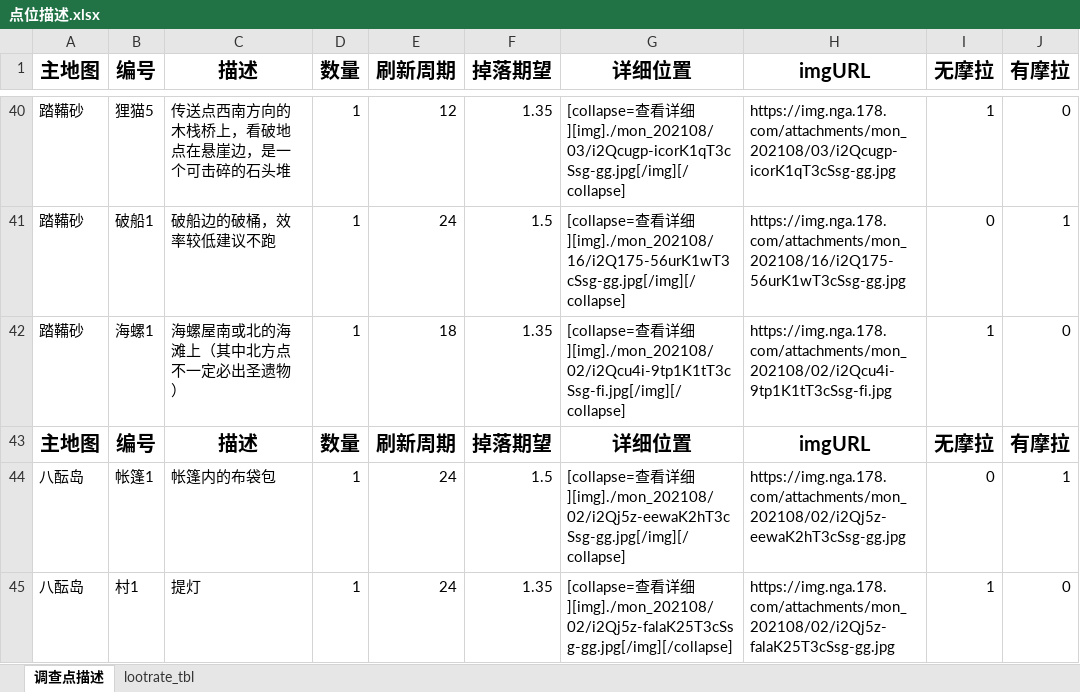
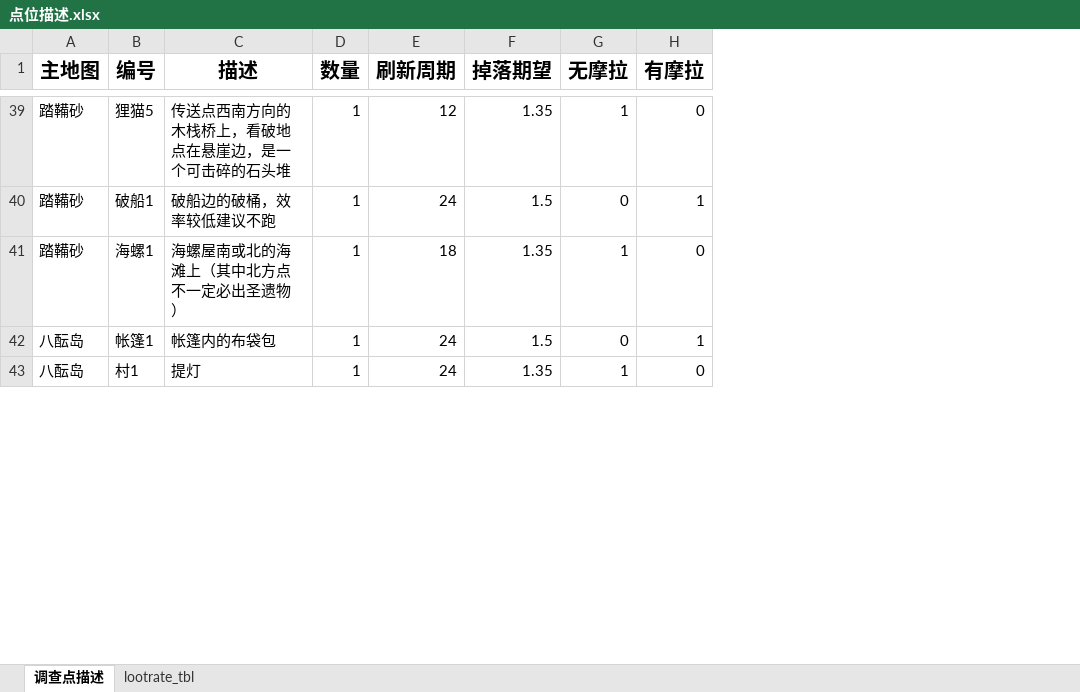
Before and after one commit to evanliu3594/GenshinArtifactFarming, an Excel workbook: 1.Data/点位描述.xlsx, sheet 调查点描述, drawn as a sheet; only a part is shown, gaps mark what is left out; values as stored, in another font and other column widths than the file's, no borders; conditional formats not drawn; the diff covers the shown part only; the diff names each change by its address in the sheet, - before the commit and + after, or states it on an @@ line.

```diff
--- a/1.Data/点位描述.xlsx (sheet 调查点描述)
+++ b/1.Data/点位描述.xlsx (sheet 调查点描述)
-column G (详细位置), rows 40-42: [collapse=查看详细][img]./mon_202108/03/i2Qcugp-icorK1qT3cSsg-gg.jpg[/img][/collapse] | [collapse=查看详细][img]./mon_202108/16/i2Q175-56urK1wT3cSsg-gg.jpg[/img][/collapse] | [collapse=查看详细][img]./mon_202108/02/i2Qcu4i-9tp1K1tT3cSsg-fi.jpg[/img][/collapse]; rows 44-45: [collapse=查看详细][img]./mon_202108/02/i2Qj5z-eewaK2hT3cSsg-gg.jpg[/img][/collapse] | [collapse=查看详细][img]./mon_202108/02/i2Qj5z-falaK25T3cSsg-gg.jpg[/img][/collapse]
-column H (imgURL), rows 40-42: https://img.nga.178.com/attachments/mon_202108/03/i2Qcugp-icorK1qT3cSsg-gg.jpg | https://img.nga.178.com/attachments/mon_202108/16/i2Q175-56urK1wT3cSsg-gg.jpg | https://img.nga.178.com/attachments/mon_202108/02/i2Qcu4i-9tp1K1tT3cSsg-fi.jpg; rows 44-45: https://img.nga.178.com/attachments/mon_202108/02/i2Qj5z-eewaK2hT3cSsg-gg.jpg | https://img.nga.178.com/attachments/mon_202108/02/i2Qj5z-falaK25T3cSsg-gg.jpg
-row 43: 主地图 | 编号 | 描述 | 数量 | 刷新周期 | 掉落期望 | 详细位置 | imgURL | 无摩拉 | 有摩拉
```
Also changed, not shown: 24 removed rows elsewhere in this sheet, formulas that keep their value, 2 other files.
